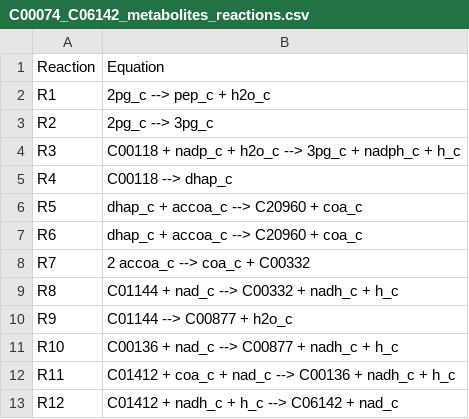
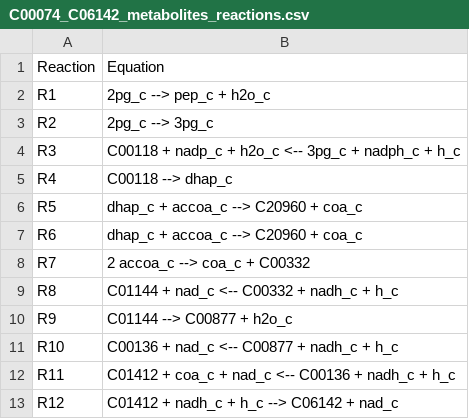
Before and after one commit to costasmexis/pathfinder, a CSV file: metnet/results/C00074_C06142_metabolites_reactions.csv, drawn as a sheet.

```diff
--- a/metnet/results/C00074_C06142_metabolites_reactions.csv
+++ b/metnet/results/C00074_C06142_metabolites_reactions.csv
@@ -3,3 +3,3 @@ R1,2pg_c --> pep_c + h2o_c
 R2,2pg_c --> 3pg_c
-R3,C00118 + nadp_c + h2o_c --> 3pg_c + nadph_c + h_c
+R3,C00118 + nadp_c + h2o_c <-- 3pg_c + nadph_c + h_c
 R4,C00118 --> dhap_c
@@ -8,6 +8,6 @@ R6,dhap_c + accoa_c --> C20960 + coa_c
 R7,2 accoa_c --> coa_c + C00332
-R8,C01144 + nad_c --> C00332 + nadh_c + h_c
+R8,C01144 + nad_c <-- C00332 + nadh_c + h_c
 R9,C01144 --> C00877 + h2o_c
-R10,C00136 + nad_c --> C00877 + nadh_c + h_c
-R11,C01412 + coa_c + nad_c --> C00136 + nadh_c + h_c
+R10,C00136 + nad_c <-- C00877 + nadh_c + h_c
+R11,C01412 + coa_c + nad_c <-- C00136 + nadh_c + h_c
 R12,C01412 + nadh_c + h_c --> C06142 + nad_c
```
Also changed, not shown: metnet/results/C00024_C06142_seed_reactions.csv, metnet/results/C00084_C06142_metabolites_reactions.csv, 12 other files.
